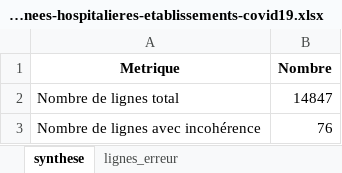
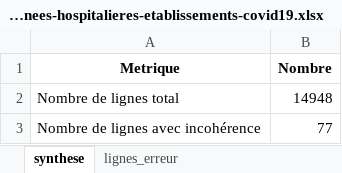
Before and after one commit to KimMontalibet/data_covid, an Excel workbook: src/output/incoherences_donnees-hospitalieres-etablissements-covid19.xlsx, sheet synthese, drawn as a sheet; values as stored, in another font and other column widths than the file's, no borders; the diff names each change by its address in the sheet, - before the commit and + after, or states it on an @@ line.

```diff
--- a/src/output/incoherences_donnees-hospitalieres-etablissements-covid19.xlsx (sheet synthese)
+++ b/src/output/incoherences_donnees-hospitalieres-etablissements-covid19.xlsx (sheet synthese)
-B2 (Nombre): 14847
+B2 (Nombre): 14948
-B3 (Nombre): 76
+B3 (Nombre): 77
```
Also changed, not shown: sheet lignes_erreur, src/output/incoherences_donnees-tests-covid19-labo-hebdomadaire.xlsx, src/output/incoherences_donnees-tests-covid19-labo-quotidien.xlsx, 4 other files.
